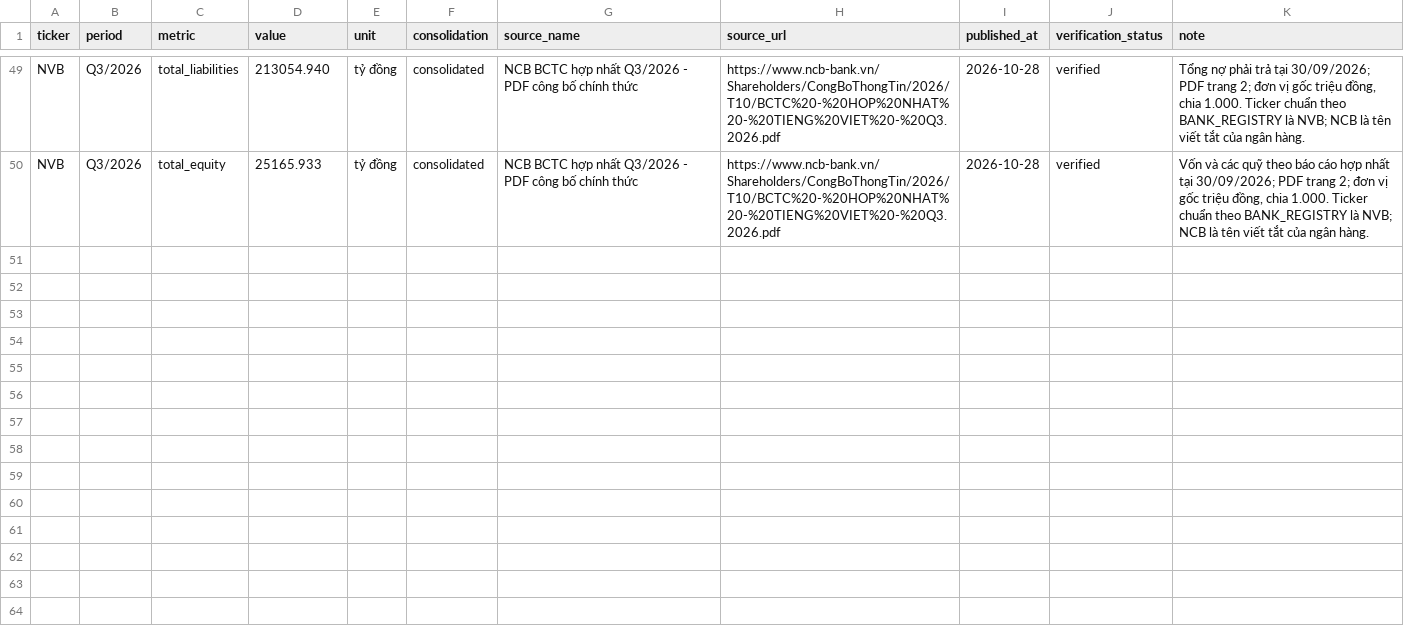
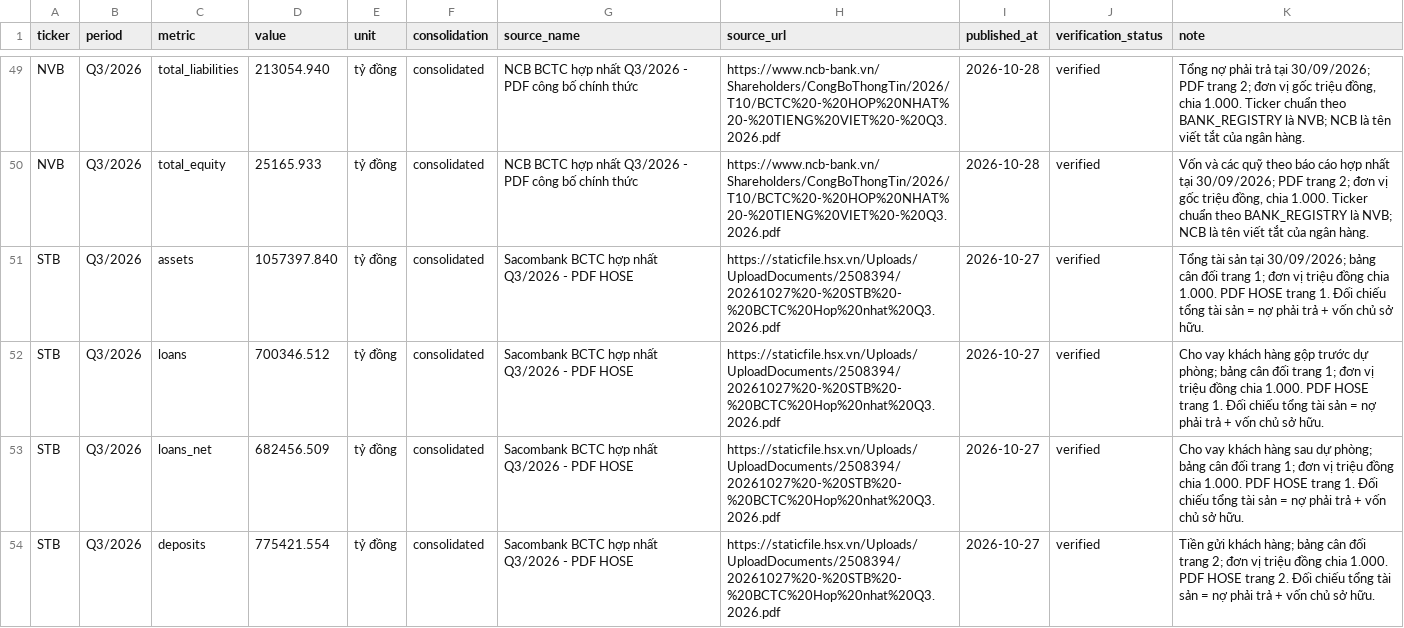
Before and after one commit to TRILM1611/vietnam-banking-dashboard, a CSV file: Ngan-hang/vn_banking_dashboard_free/VERIFIED_IMPORT_BATCH_ALL_BANKS_2026-11-05.csv, drawn as a sheet; only a part is shown, gaps mark what is left out; the diff covers the shown part only.

Commit message:
Add verified STB Q3 2026 consolidated balance sheet observations

```diff
--- a/Ngan-hang/vn_banking_dashboard_free/VERIFIED_IMPORT_BATCH_ALL_BANKS_2026-11-05.csv
+++ b/Ngan-hang/vn_banking_dashboard_free/VERIFIED_IMPORT_BATCH_ALL_BANKS_2026-11-05.csv
@@ -50 +50,5 @@ NVB,Q3/2026,total_liabilities,213054.940,tỷ đồng,consolidated,NCB BCTC hợ
 NVB,Q3/2026,total_equity,25165.933,tỷ đồng,consolidated,NCB BCTC hợp nhất Q3/2026 - PDF công bố chính thức,https://www.ncb-bank.vn/Shareholders/CongBoThongTin/2026/T10/BCTC%20-%20HOP%20NHAT%20-%20TIENG%20VIET%20-%20Q3.2026.pdf,2026-10-28,verified,"Vốn và các quỹ theo báo cáo hợp nhất tại 30/09/2026; PDF trang 2; đơn vị gốc triệu đồng, chia 1.000. Ticker chuẩn theo BANK_REGISTRY là NVB; NCB là tên viết tắt của ngân hàng."
+STB,Q3/2026,assets,1057397.840,tỷ đồng,consolidated,Sacombank BCTC hợp nhất Q3/2026 - PDF HOSE,https://staticfile.hsx.vn/Uploads/UploadDocuments/2508394/20261027%20-%20STB%20-%20BCTC%20Hop%20nhat%20Q3.2026.pdf,2026-10-27,verified,"Tổng tài sản tại 30/09/2026; bảng cân đối trang 1; đơn vị triệu đồng chia 1.000. PDF HOSE trang 1. Đối chiếu tổng tài sản = nợ phải trả + vốn chủ sở hữu."
+STB,Q3/2026,loans,700346.512,tỷ đồng,consolidated,Sacombank BCTC hợp nhất Q3/2026 - PDF HOSE,https://staticfile.hsx.vn/Uploads/UploadDocuments/2508394/20261027%20-%20STB%20-%20BCTC%20Hop%20nhat%20Q3.2026.pdf,2026-10-27,verified,"Cho vay khách hàng gộp trước dự phòng; bảng cân đối trang 1; đơn vị triệu đồng chia 1.000. PDF HOSE trang 1. Đối chiếu tổng tài sản = nợ phải trả + vốn chủ sở hữu."
+STB,Q3/2026,loans_net,682456.509,tỷ đồng,consolidated,Sacombank BCTC hợp nhất Q3/2026 - PDF HOSE,https://staticfile.hsx.vn/Uploads/UploadDocuments/2508394/20261027%20-%20STB%20-%20BCTC%20Hop%20nhat%20Q3.2026.pdf,2026-10-27,verified,"Cho vay khách hàng sau dự phòng; bảng cân đối trang 1; đơn vị triệu đồng chia 1.000. PDF HOSE trang 1. Đối chiếu tổng tài sản = nợ phải trả + vốn chủ sở hữu."
+STB,Q3/2026,deposits,775421.554,tỷ đồng,consolidated,Sacombank BCTC hợp nhất Q3/2026 - PDF HOSE,https://staticfile.hsx.vn/Uploads/UploadDocuments/2508394/20261027%20-%20STB%20-%20BCTC%20Hop%20nhat%20Q3.2026.pdf,2026-10-27,verified,"Tiền gửi khách hàng; bảng cân đối trang 2; đơn vị triệu đồng chia 1.000. PDF HOSE trang 2. Đối chiếu tổng tài sản = nợ phải trả + vốn chủ sở hữu."
```
Also changed, not shown: 3 added rows elsewhere in this file.
